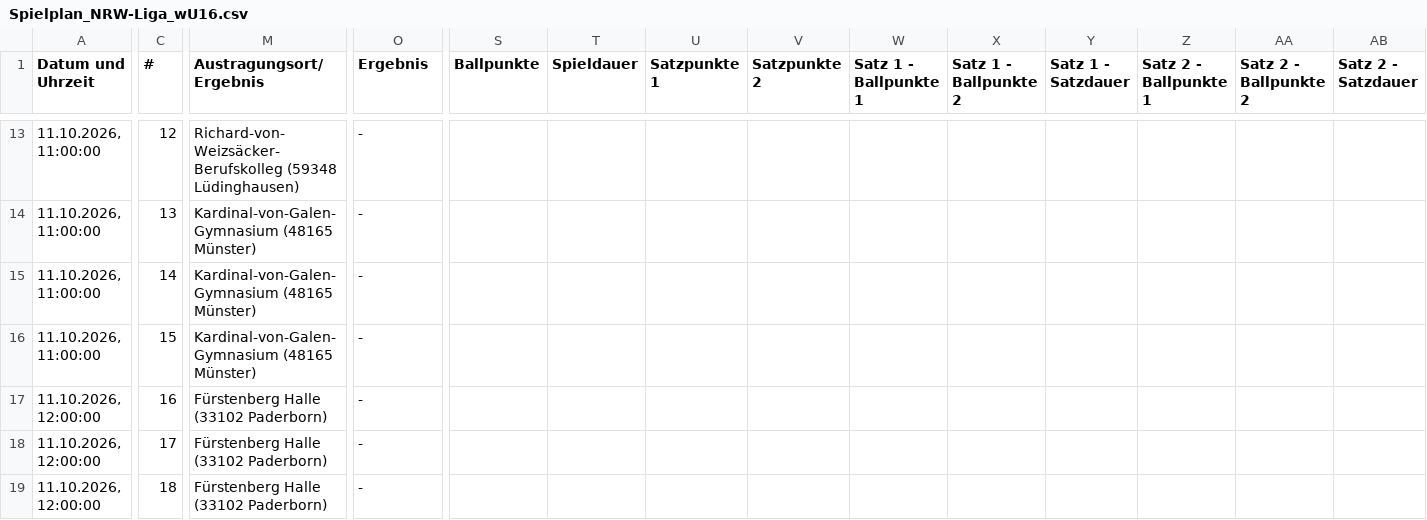
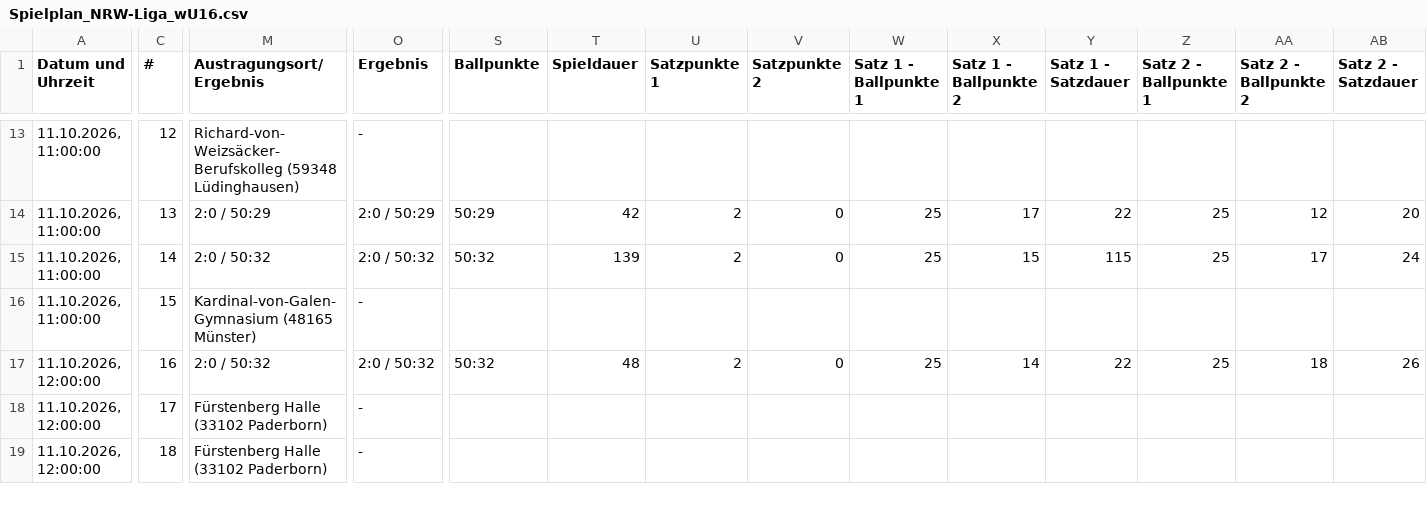
Before and after one commit to uscmuenster/USC-Spielplaene, a CSV file: csvdata/Spielplan_NRW-Liga_wU16.csv, drawn as a sheet; only a part is shown, gaps mark what is left out; the diff covers the shown part only; the diff names each change by its address in the sheet, - before the commit and + after, or states it on an @@ line.

```diff
--- a/csvdata/Spielplan_NRW-Liga_wU16.csv
+++ b/csvdata/Spielplan_NRW-Liga_wU16.csv
-M14 (Austragungsort/Ergebnis): Kardinal-von-Galen-Gymnasium (48165 Münster)
+M14 (Austragungsort/Ergebnis): 2:0 / 50:29
-O14 (Ergebnis): -
+O14 (Ergebnis): 2:0 / 50:29
-S14 (Ballpunkte): (empty)
+S14 (Ballpunkte): 50:29
-T14 (Spieldauer): (empty)
+T14 (Spieldauer): 42
-U14:U15 (Satzpunkte 1): (empty)
+U14:U15 (Satzpunkte 1): 2
-V14:V15 (Satzpunkte 2): (empty)
+V14:V15 (Satzpunkte 2): 0
-W14:W15 (Satz 1 - Ballpunkte 1): (empty)
+W14:W15 (Satz 1 - Ballpunkte 1): 25
-X14 (Satz 1 - Ballpunkte 2): (empty)
+X14 (Satz 1 - Ballpunkte 2): 17
-Y14 (Satz 1 - Satzdauer): (empty)
+Y14 (Satz 1 - Satzdauer): 22
-Z14:Z15 (Satz 2 - Ballpunkte 1): (empty)
+Z14:Z15 (Satz 2 - Ballpunkte 1): 25
-AA14 (Satz 2 - Ballpunkte 2): (empty)
+AA14 (Satz 2 - Ballpunkte 2): 12
-AB14 (Satz 2 - Satzdauer): (empty)
+AB14 (Satz 2 - Satzdauer): 20
-M15 (Austragungsort/Ergebnis): Kardinal-von-Galen-Gymnasium (48165 Münster)
+M15 (Austragungsort/Ergebnis): 2:0 / 50:32
-O15 (Ergebnis): -
+O15 (Ergebnis): 2:0 / 50:32
-S15 (Ballpunkte): (empty)
+S15 (Ballpunkte): 50:32
-T15 (Spieldauer): (empty)
+T15 (Spieldauer): 139
-X15 (Satz 1 - Ballpunkte 2): (empty)
+X15 (Satz 1 - Ballpunkte 2): 15
-Y15 (Satz 1 - Satzdauer): (empty)
+Y15 (Satz 1 - Satzdauer): 115
-AA15 (Satz 2 - Ballpunkte 2): (empty)
+AA15 (Satz 2 - Ballpunkte 2): 17
-AB15 (Satz 2 - Satzdauer): (empty)
+AB15 (Satz 2 - Satzdauer): 24
-M17 (Austragungsort/Ergebnis): Fürstenberg Halle (33102 Paderborn)
+M17 (Austragungsort/Ergebnis): 2:0 / 50:32
-O17 (Ergebnis): -
+O17 (Ergebnis): 2:0 / 50:32
-S17 (Ballpunkte): (empty)
+S17 (Ballpunkte): 50:32
-T17 (Spieldauer): (empty)
+T17 (Spieldauer): 48
-U17 (Satzpunkte 1): (empty)
+U17 (Satzpunkte 1): 2
-V17 (Satzpunkte 2): (empty)
+V17 (Satzpunkte 2): 0
-W17 (Satz 1 - Ballpunkte 1): (empty)
+W17 (Satz 1 - Ballpunkte 1): 25
-X17 (Satz 1 - Ballpunkte 2): (empty)
+X17 (Satz 1 - Ballpunkte 2): 14
-Y17 (Satz 1 - Satzdauer): (empty)
+Y17 (Satz 1 - Satzdauer): 22
-Z17 (Satz 2 - Ballpunkte 1): (empty)
+Z17 (Satz 2 - Ballpunkte 1): 25
-AA17 (Satz 2 - Ballpunkte 2): (empty)
+AA17 (Satz 2 - Ballpunkte 2): 18
-AB17 (Satz 2 - Satzdauer): (empty)
+AB17 (Satz 2 - Satzdauer): 26
```
Also changed, not shown: 24 edited cells elsewhere in this file, csvdata/Spielplan_Oberliga_5_wU13.csv.
